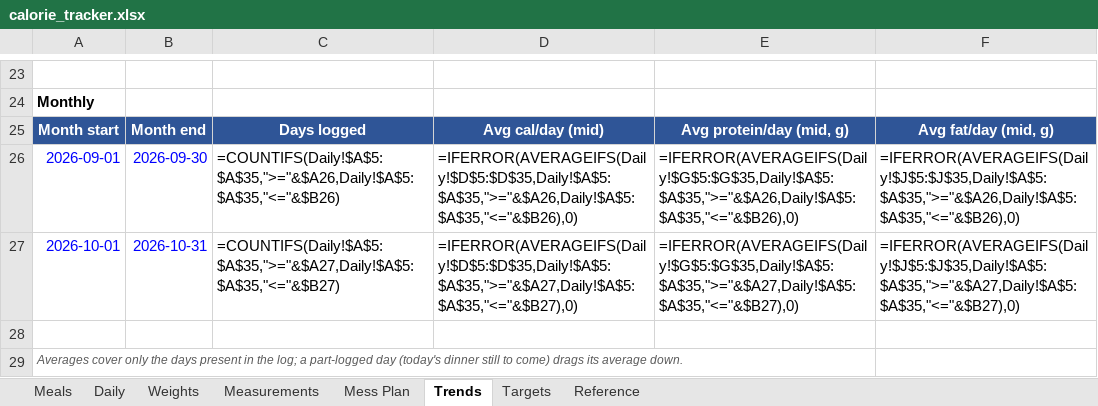
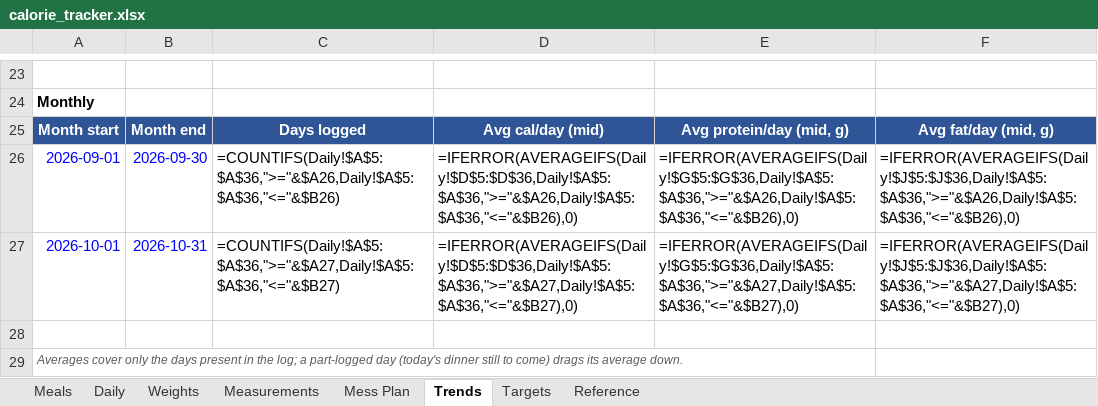
Before and after one commit to cakiran369/Kiranwebsite, an Excel workbook: nutrition/calorie_tracker.xlsx, sheet Trends, drawn as a sheet; only a part is shown, gaps mark what is left out; values as stored, in another font and other column widths than the file's, no borders; formulas without a stored value are shown as written; the diff covers the shown part only; the diff names each change by its address in the sheet, - before the commit and + after, or states it on an @@ line.

```diff
--- a/nutrition/calorie_tracker.xlsx (sheet Trends)
+++ b/nutrition/calorie_tracker.xlsx (sheet Trends)
-C26: =COUNTIFS(Daily!$A$5:$A$35,">="&$A26,Daily!$A$5:$A$35,"<="&$B26)
+C26: =COUNTIFS(Daily!$A$5:$A$36,">="&$A26,Daily!$A$5:$A$36,"<="&$B26)
-D26: =IFERROR(AVERAGEIFS(Daily!$D$5:$D$35,Daily!$A$5:$A$35,">="&$A26,Daily!$A$5:$A$35,"<="&$B26),0)
+D26: =IFERROR(AVERAGEIFS(Daily!$D$5:$D$36,Daily!$A$5:$A$36,">="&$A26,Daily!$A$5:$A$36,"<="&$B26),0)
-E26: =IFERROR(AVERAGEIFS(Daily!$G$5:$G$35,Daily!$A$5:$A$35,">="&$A26,Daily!$A$5:$A$35,"<="&$B26),0)
+E26: =IFERROR(AVERAGEIFS(Daily!$G$5:$G$36,Daily!$A$5:$A$36,">="&$A26,Daily!$A$5:$A$36,"<="&$B26),0)
-F26: =IFERROR(AVERAGEIFS(Daily!$J$5:$J$35,Daily!$A$5:$A$35,">="&$A26,Daily!$A$5:$A$35,"<="&$B26),0)
+F26: =IFERROR(AVERAGEIFS(Daily!$J$5:$J$36,Daily!$A$5:$A$36,">="&$A26,Daily!$A$5:$A$36,"<="&$B26),0)
-C27: =COUNTIFS(Daily!$A$5:$A$35,">="&$A27,Daily!$A$5:$A$35,"<="&$B27)
+C27: =COUNTIFS(Daily!$A$5:$A$36,">="&$A27,Daily!$A$5:$A$36,"<="&$B27)
-D27: =IFERROR(AVERAGEIFS(Daily!$D$5:$D$35,Daily!$A$5:$A$35,">="&$A27,Daily!$A$5:$A$35,"<="&$B27),0)
+D27: =IFERROR(AVERAGEIFS(Daily!$D$5:$D$36,Daily!$A$5:$A$36,">="&$A27,Daily!$A$5:$A$36,"<="&$B27),0)
-E27: =IFERROR(AVERAGEIFS(Daily!$G$5:$G$35,Daily!$A$5:$A$35,">="&$A27,Daily!$A$5:$A$35,"<="&$B27),0)
+E27: =IFERROR(AVERAGEIFS(Daily!$G$5:$G$36,Daily!$A$5:$A$36,">="&$A27,Daily!$A$5:$A$36,"<="&$B27),0)
-F27: =IFERROR(AVERAGEIFS(Daily!$J$5:$J$35,Daily!$A$5:$A$35,">="&$A27,Daily!$A$5:$A$35,"<="&$B27),0)
+F27: =IFERROR(AVERAGEIFS(Daily!$J$5:$J$36,Daily!$A$5:$A$36,">="&$A27,Daily!$A$5:$A$36,"<="&$B27),0)
```
Also changed, not shown: 30 edited cells elsewhere in this sheet, sheet Daily, sheet Meals, 2 other files.
